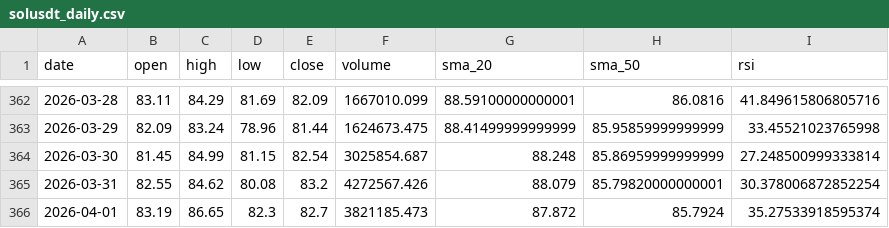
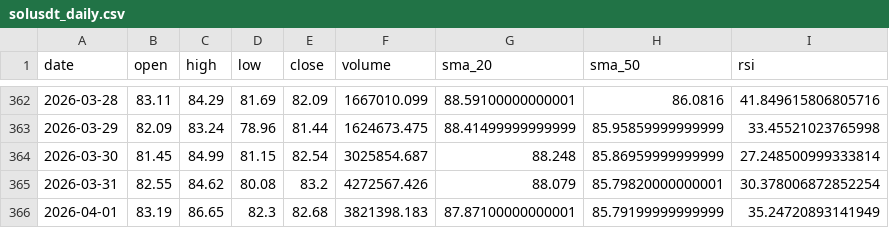
Before and after one commit to MetalDoradoCrypto/lean-trader, a CSV file: data/solusdt_daily.csv, drawn as a sheet; only a part is shown, gaps mark what is left out.

Commit message:
DEPLOY: Volume_Surge_20260401_161904 PF=2.74

```diff
--- a/data/solusdt_daily.csv
+++ b/data/solusdt_daily.csv
@@ -365,2 +365,2 @@ date,open,high,low,close,volume,sma_20,sma_50,rsi
 2026-03-31,82.55,84.62,80.08,83.2,4272567.426,88.079,85.79820000000001,30.378006872852254
-2026-04-01,83.19,86.65,82.3,82.7,3821185.473,87.872,85.7924,35.27533918595374
+2026-04-01,83.19,86.65,82.3,82.68,3821398.183,87.87100000000001,85.79199999999999,35.24720893141949
```
Also changed, not shown: 8 other files.
